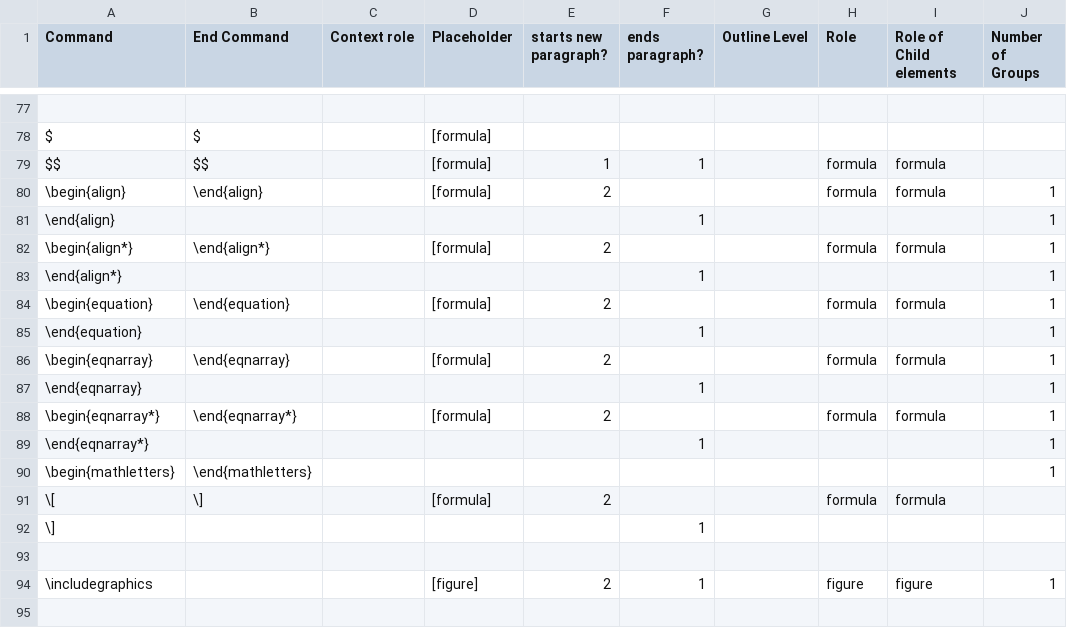
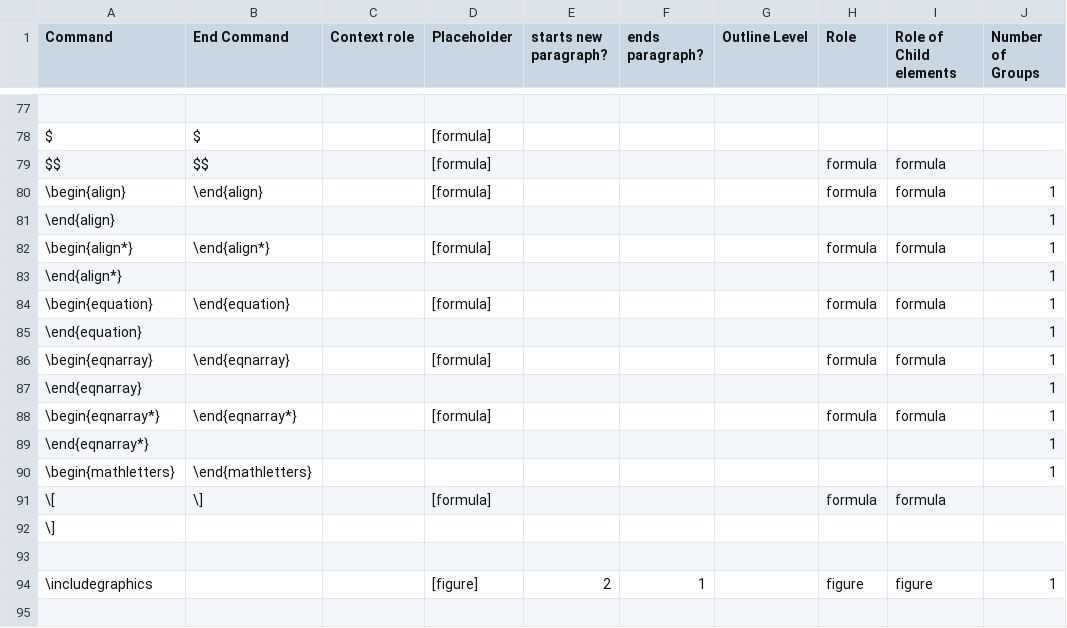
Before and after one commit to ckorzen/pdf-text-extraction-benchmark, a CSV file: tex-paragraph-parser/src/main/resources/element-references.csv, drawn as a sheet; only a part is shown, gaps mark what is left out; the diff names each change by its address in the sheet, - before the commit and + after, or states it on an @@ line.

Commit message:
Experimental: Formulas aren't introduce new paragraphs anymore.

```diff
--- a/tex-paragraph-parser/src/main/resources/element-references.csv
+++ b/tex-paragraph-parser/src/main/resources/element-references.csv
-E79 (starts new paragraph?): 1
+E79 (starts new paragraph?): (empty)
-F79 (ends paragraph?): 1
+F79 (ends paragraph?): (empty)
-E80 (starts new paragraph?): 2
+E80 (starts new paragraph?): (empty)
-F81 (ends paragraph?): 1
+F81 (ends paragraph?): (empty)
-E82 (starts new paragraph?): 2
+E82 (starts new paragraph?): (empty)
-F83 (ends paragraph?): 1
+F83 (ends paragraph?): (empty)
-E84 (starts new paragraph?): 2
+E84 (starts new paragraph?): (empty)
-F85 (ends paragraph?): 1
+F85 (ends paragraph?): (empty)
-E86 (starts new paragraph?): 2
+E86 (starts new paragraph?): (empty)
-F87 (ends paragraph?): 1
+F87 (ends paragraph?): (empty)
-E88 (starts new paragraph?): 2
+E88 (starts new paragraph?): (empty)
-F89 (ends paragraph?): 1
+F89 (ends paragraph?): (empty)
-E91 (starts new paragraph?): 2
+E91 (starts new paragraph?): (empty)
-F92 (ends paragraph?): 1
+F92 (ends paragraph?): (empty)
```
